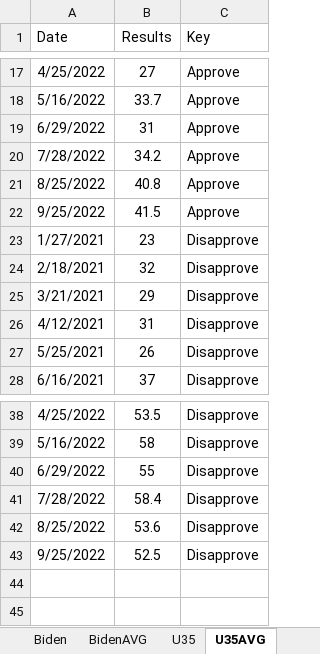
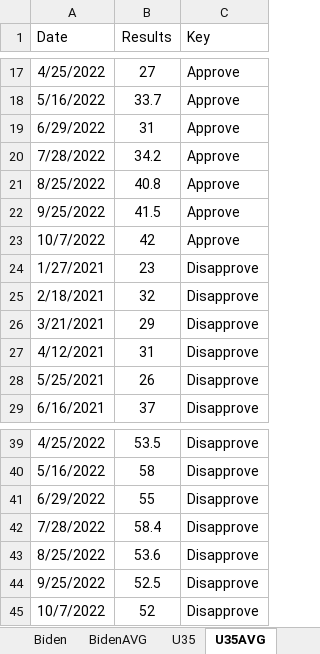
Before and after one commit to kaejames/kaejames.github.io, an Excel workbook: Biden.xlsx, sheet U35AVG, drawn as a sheet; only a part is shown, gaps mark what is left out; values as stored, in another font and other column widths than the file's, no borders; the diff names each change by its address in the sheet, - before the commit and + after, or states it on an @@ line.

```diff
--- a/Biden.xlsx (sheet U35AVG)
+++ b/Biden.xlsx (sheet U35AVG)
+row 23: 10/7/2022 | 42 | Approve
+row 45: 10/7/2022 | 52 | Disapprove
```
Also changed, not shown: sheet BidenAVG, sheet Biden, GreatBritain.xlsx, 4 other files.
